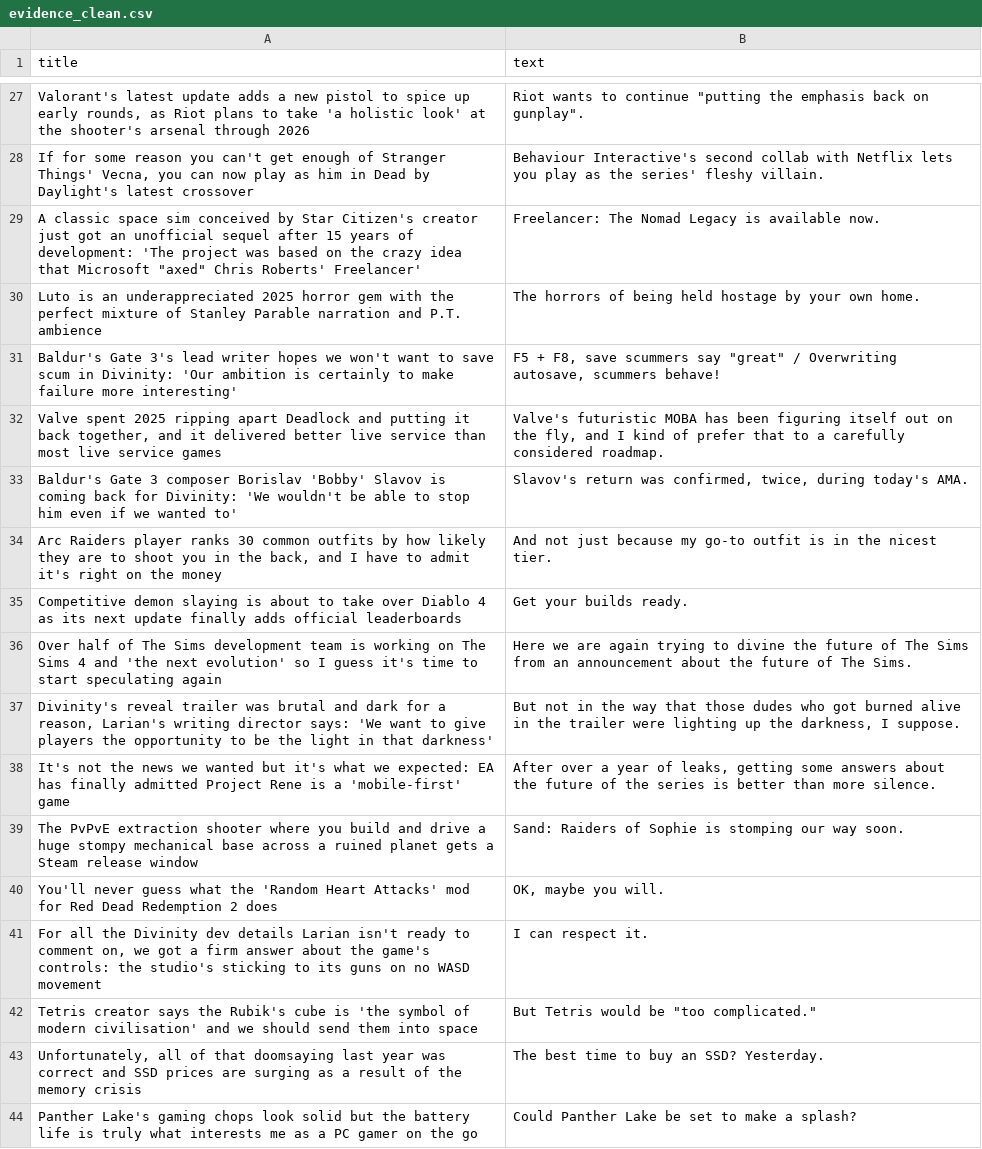
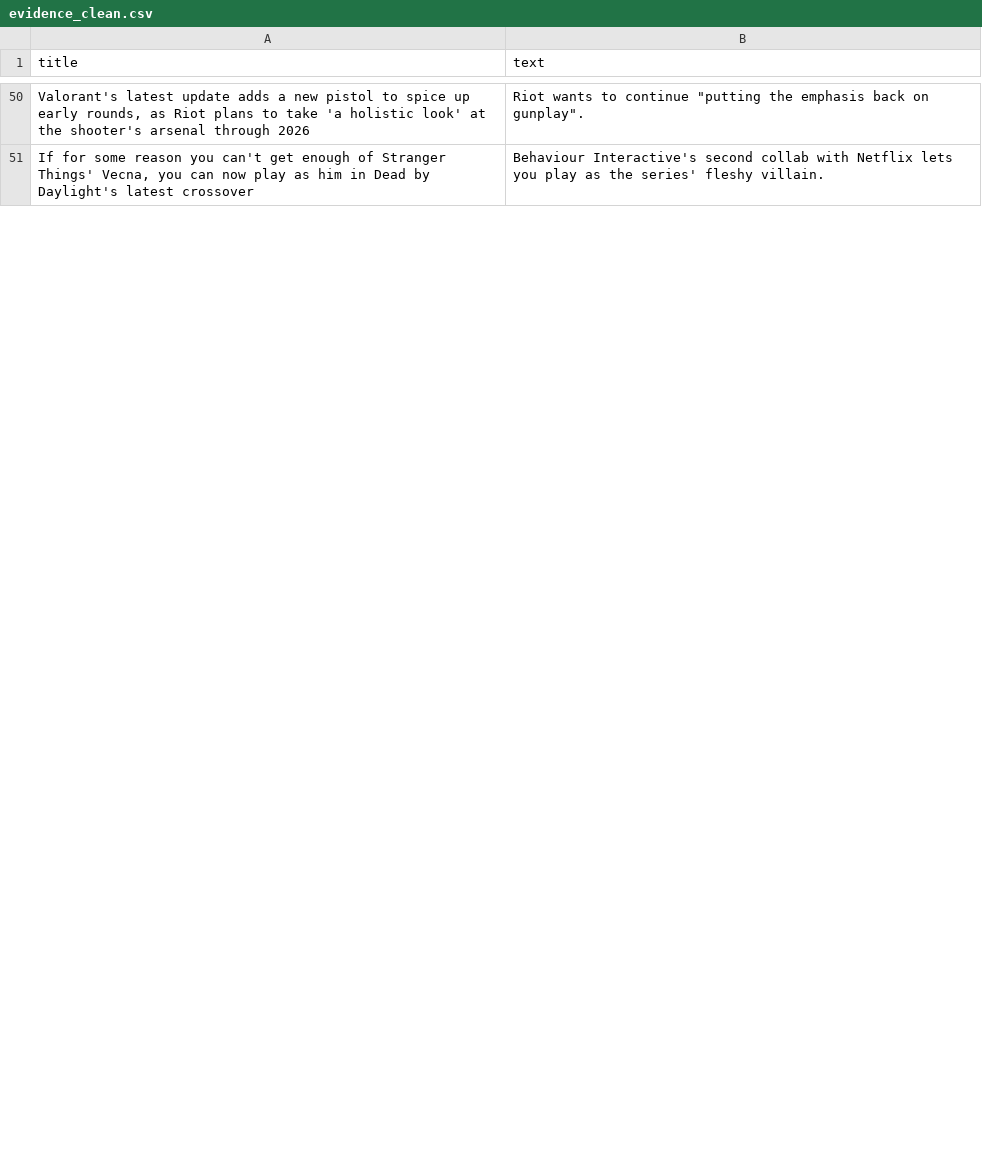
Before and after one commit to ROHIT05-ENG/gaming-news-project, a CSV file: data/evidence/evidence_clean.csv, drawn as a sheet; only a part is shown, gaps mark what is left out; removed rows and columns are numbered as before the commit, all else as after; the diff covers the shown part only; the diff names each change by its address in the sheet, - before the commit and + after, or states it on an @@ line.

```diff
--- a/data/evidence/evidence_clean.csv
+++ b/data/evidence/evidence_clean.csv
-row 29: A classic space sim conceived by Star Citizen's creator just got an unofficial sequel after 15 years of development: 'The project was based on the crazy idea that Microsoft "axed" Chris Roberts' Freelancer' | Freelancer: The Nomad Legacy is available now.
-row 30: Luto is an underappreciated 2025 horror gem with the perfect mixture of Stanley Parable narration and P.T. ambience | The horrors of being held hostage by your own home.
-row 31: Baldur's Gate 3's lead writer hopes we won't want to save scum in Divinity: 'Our ambition is certainly to make failure more interesting' | F5 + F8, save scummers say "great" / Overwriting autosave, scummers behave!
-row 32: Valve spent 2025 ripping apart Deadlock and putting it back together, and it delivered better live service than most live service games | Valve's futuristic MOBA has been figuring itself out on the fly, and I kind of prefer that to a carefully considered roadmap.
-row 33: Baldur's Gate 3 composer Borislav 'Bobby' Slavov is coming back for Divinity: 'We wouldn't be able to stop him even if we wanted to' | Slavov's return was confirmed, twice, during today's AMA.
-row 34: Arc Raiders player ranks 30 common outfits by how likely they are to shoot you in the back, and I have to admit it's right on the money | And not just because my go-to outfit is in the nicest tier.
-row 35: Competitive demon slaying is about to take over Diablo 4 as its next update finally adds official leaderboards | Get your builds ready.
-row 36: Over half of The Sims development team is working on The Sims 4 and 'the next evolution' so I guess it's time to start speculating again | Here we are again trying to divine the future of The Sims from an announcement about the future of The Sims.
-row 37: Divinity's reveal trailer was brutal and dark for a reason, Larian's writing director says: 'We want to give players the opportunity to be the light in that darkness' | But not in the way that those dudes who got burned alive in the trailer were lighting up the darkness, I suppose.
-row 38: It's not the news we wanted but it's what we expected: EA has finally admitted Project Rene is a 'mobile-first' game | After over a year of leaks, getting some answers about the future of the series is better than more silence.
-row 39: The PvPvE extraction shooter where you build and drive a huge stompy mechanical base across a ruined planet gets a Steam release window | Sand: Raiders of Sophie is stomping our way soon.
-row 40: You'll never guess what the 'Random Heart Attacks' mod for Red Dead Redemption 2 does | OK, maybe you will.
-row 41: For all the Divinity dev details Larian isn't ready to comment on, we got a firm answer about the game's controls: the studio's sticking to its guns on no WASD movement | I can respect it.
-row 42: Tetris creator says the Rubik's cube is 'the symbol of modern civilisation' and we should send them into space | But Tetris would be "too complicated."
-row 43: Unfortunately, all of that doomsaying last year was correct and SSD prices are surging as a result of the memory crisis | The best time to buy an SSD? Yesterday.
-row 44: Panther Lake's gaming chops look solid but the battery life is truly what interests me as a PC gamer on the go | Could Panther Lake be set to make a splash?
```
Also changed, not shown: 45 added rows, 29 removed rows and 1 edited cell elsewhere in this file, 1 other file.
